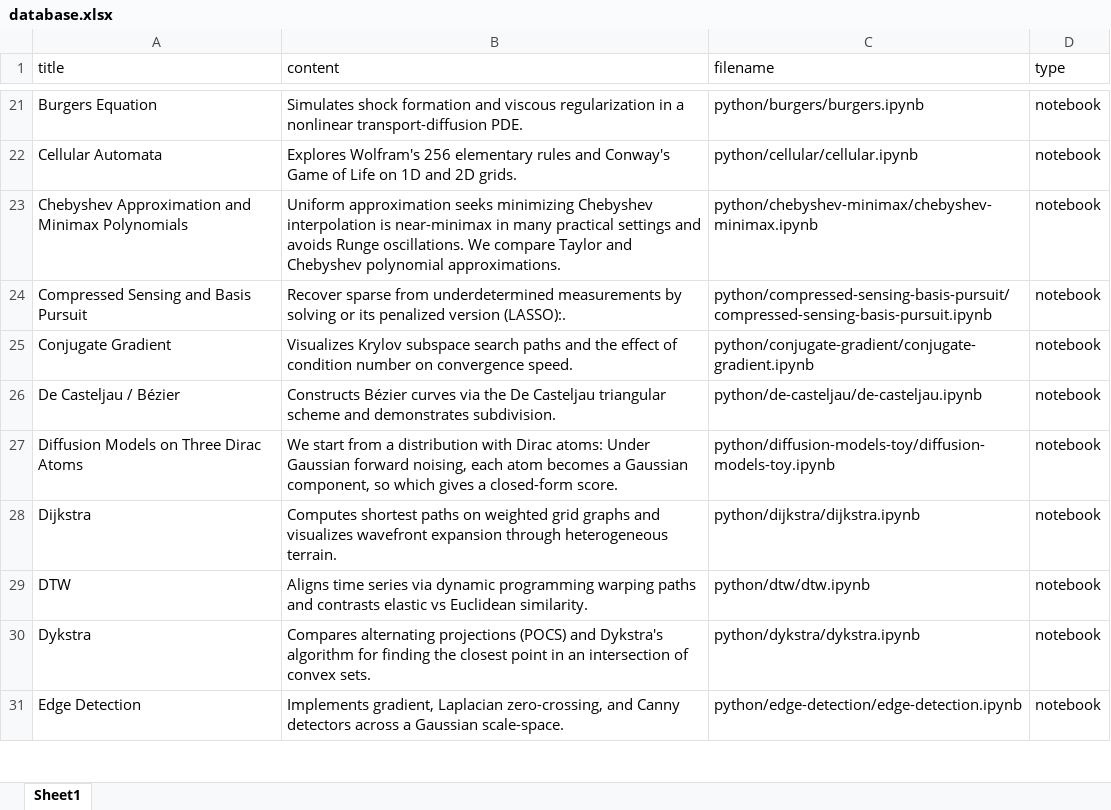
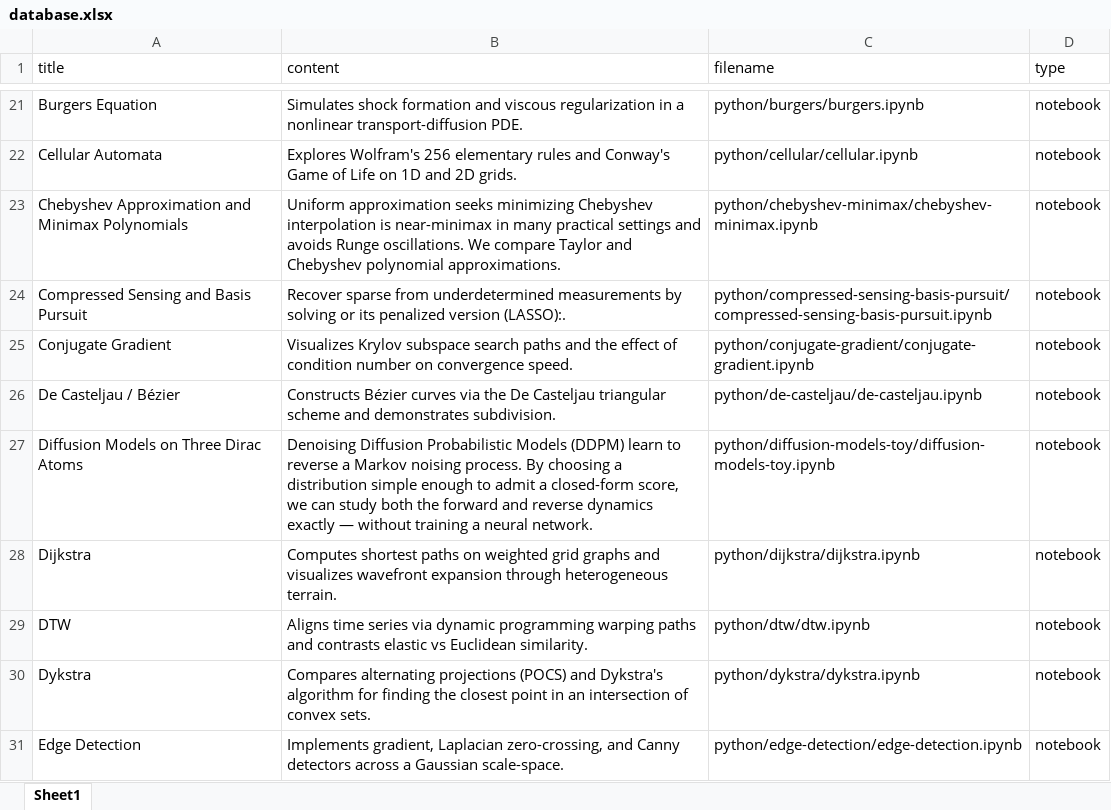
Before and after one commit to gpeyre/mathematical-nexus, an Excel workbook: database.xlsx, sheet Sheet1, drawn as a sheet; only a part is shown, gaps mark what is left out; values as stored, in another font and other column widths than the file's, no borders; the diff covers the shown part only; the diff names each change by its address in the sheet, - before the commit and + after, or states it on an @@ line.

```diff
--- a/database.xlsx (sheet Sheet1)
+++ b/database.xlsx (sheet Sheet1)
-B27 (content): We start from a distribution with Dirac atoms: Under Gaussian forward noising, each atom becomes a Gaussian component, so which gives a closed-form score.
+B27 (content): Denoising Diffusion Probabilistic Models (DDPM) learn to reverse a Markov noising process. By choosing a distribution simple enough to admit a closed-form score, we can study both the forward and reverse dynamics exactly — without training a neural network.
```
Also changed, not shown: 9 edited cells elsewhere in this sheet, 34 other files.
